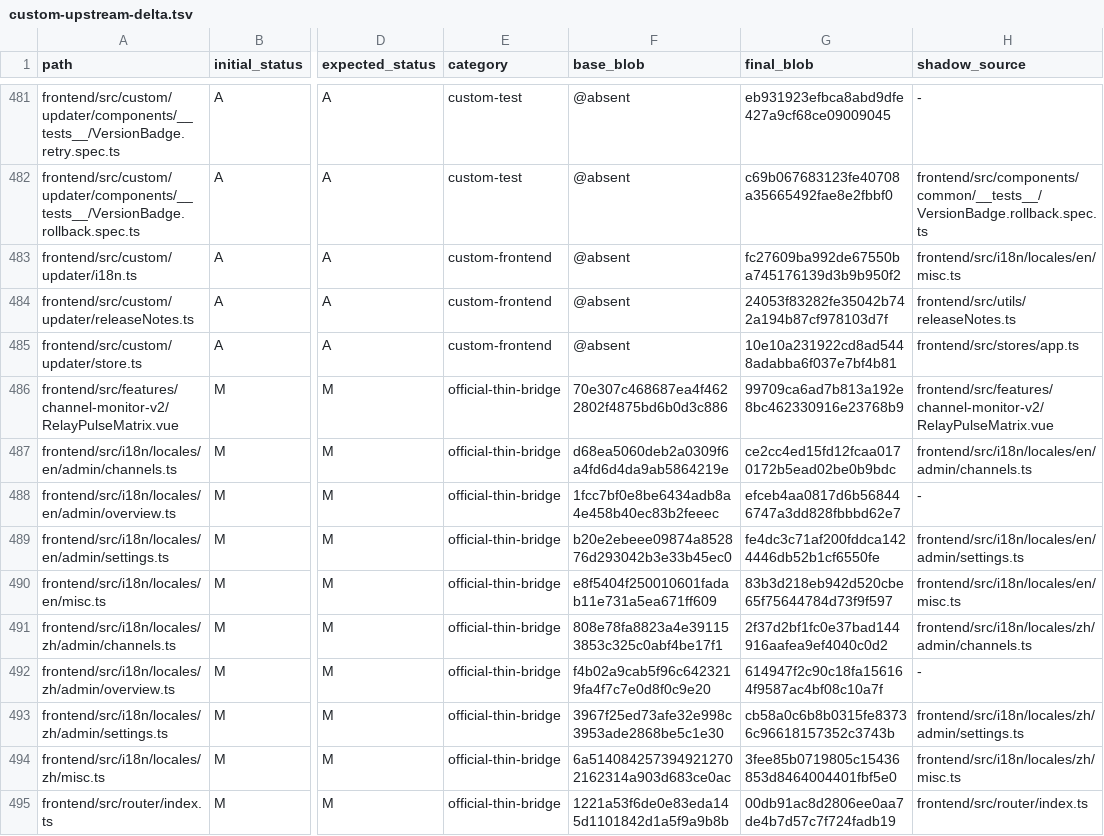
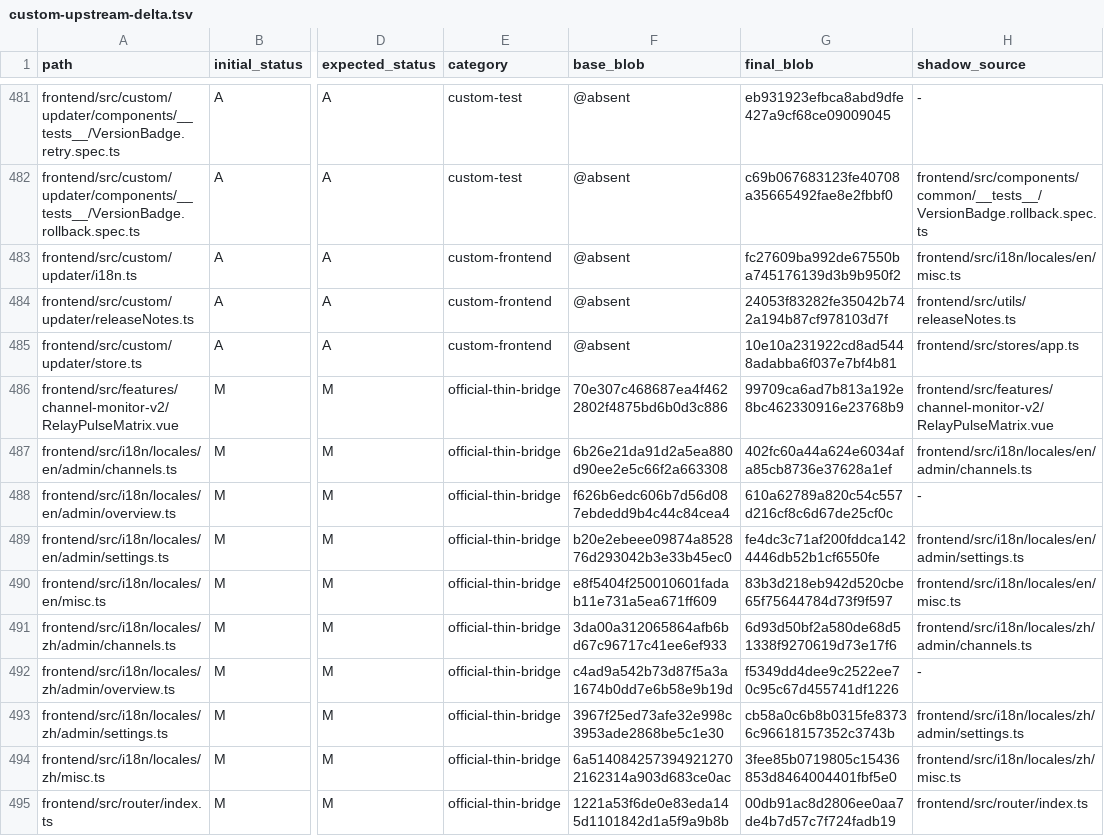
Before and after one commit to o87110/sub2api-custom-public, a TSV file: .github/custom-upstream-delta.tsv, drawn as a sheet; only a part is shown, gaps mark what is left out; the diff covers the shown part only; the diff names each change by its address in the sheet, - before the commit and + after, or states it on an @@ line.

Commit message:
fix(upgrade): rebind complete controlplane ledger

```diff
--- a/.github/custom-upstream-delta.tsv
+++ b/.github/custom-upstream-delta.tsv
-F487 (base_blob): d68ea5060deb2a0309f6a4fd6d4da9ab5864219e
+F487 (base_blob): 6b26e21da91d2a5ea880d90ee2e5c66f2a663308
-G487 (final_blob): ce2cc4ed15fd12fcaa0170172b5ead02be0b9bdc
+G487 (final_blob): 402fc60a44a624e6034afa85cb8736e37628a1ef
-F488 (base_blob): 1fcc7bf0e8be6434adb8a4e458b40ec83b2feeec
+F488 (base_blob): f626b6edc606b7d56d087ebdedd9b4c44c84cea4
-G488 (final_blob): efceb4aa0817d6b568446747a3dd828fbbbd62e7
+G488 (final_blob): 610a62789a820c54c557d216cf8c6d67de25cf0c
-F491 (base_blob): 808e78fa8823a4e391153853c325c0abf4be17f1
+F491 (base_blob): 3da00a312065864afb6bd67c96717c41ee6ef933
-G491 (final_blob): 2f37d2bf1fc0e37bad144916aafea9ef4040c0d2
+G491 (final_blob): 6d93d50bf2a580de68d51338f9270619d73e17f6
-F492 (base_blob): f4b02a9cab5f96c6423219fa4f7c7e0d8f0c9e20
+F492 (base_blob): c4ad9a542b73d87f5a3a1674b0dd7e6b58e9b19d
-G492 (final_blob): 614947f2c90c18fa156164f9587ac4bf08c10a7f
+G492 (final_blob): f5349dd4dee9c2522ee70c95c67d455741df1226
```
Also changed, not shown: 57 edited cells elsewhere in this file.
